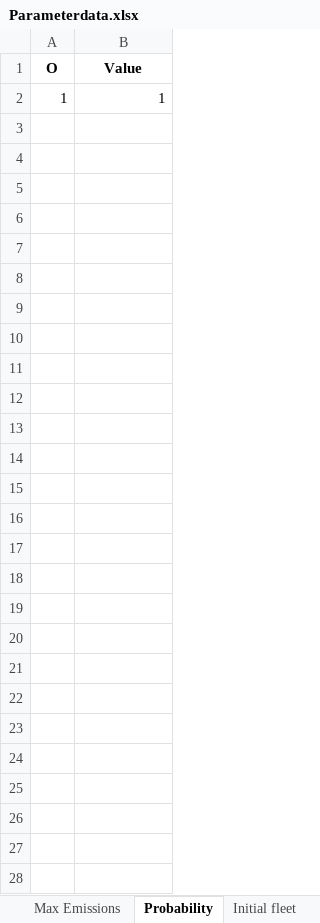
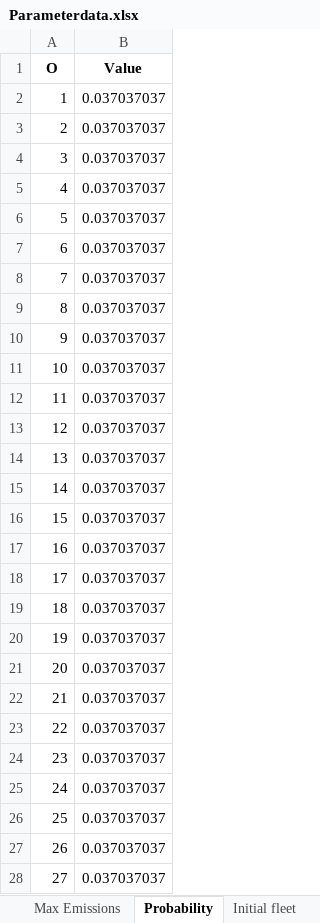
Before and after one commit to camillalie/masteroppgave, an Excel workbook: run_model/Parameterdata.xlsx, sheet Probability, drawn as a sheet; values as stored, in another font and other column widths than the file's, no borders; the diff names each change by its address in the sheet, - before the commit and + after, or states it on an @@ line.

```diff
--- a/run_model/Parameterdata.xlsx (sheet Probability)
+++ b/run_model/Parameterdata.xlsx (sheet Probability)
-B2 (Value): 1
+B2 (Value): 0.037037037
+row 3: 2 | 0.037037037
+row 4: 3 | 0.037037037
+row 5: 4 | 0.037037037
+row 6: 5 | 0.037037037
+row 7: 6 | 0.037037037
+row 8: 7 | 0.037037037
+row 9: 8 | 0.037037037
+row 10: 9 | 0.037037037
+row 11: 10 | 0.037037037
+row 12: 11 | 0.037037037
+row 13: 12 | 0.037037037
+row 14: 13 | 0.037037037
+row 15: 14 | 0.037037037
+row 16: 15 | 0.037037037
+row 17: 16 | 0.037037037
+row 18: 17 | 0.037037037
+row 19: 18 | 0.037037037
+row 20: 19 | 0.037037037
+row 21: 20 | 0.037037037
+row 22: 21 | 0.037037037
+row 23: 22 | 0.037037037
+row 24: 23 | 0.037037037
+row 25: 24 | 0.037037037
+row 26: 25 | 0.037037037
+row 27: 26 | 0.037037037
+row 28: 27 | 0.037037037
```
Also changed, not shown: sheet Cost of fuel 2, sheet Emissions, sheet Max Emissions, run_model/SetData-sheets.xlsx, 4 other files.
